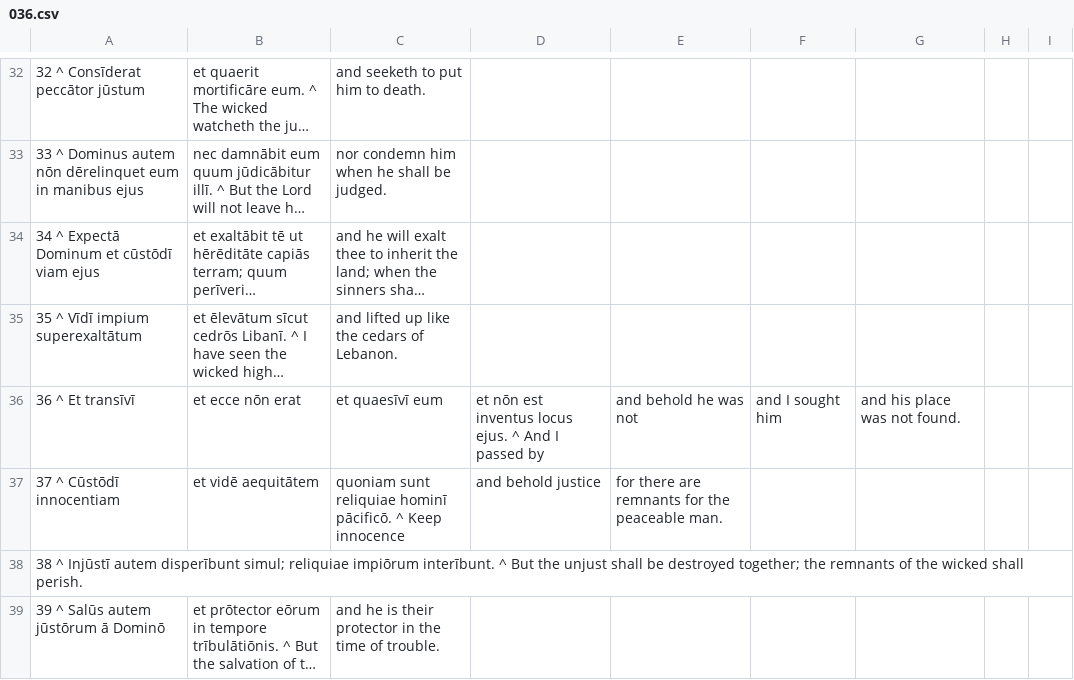
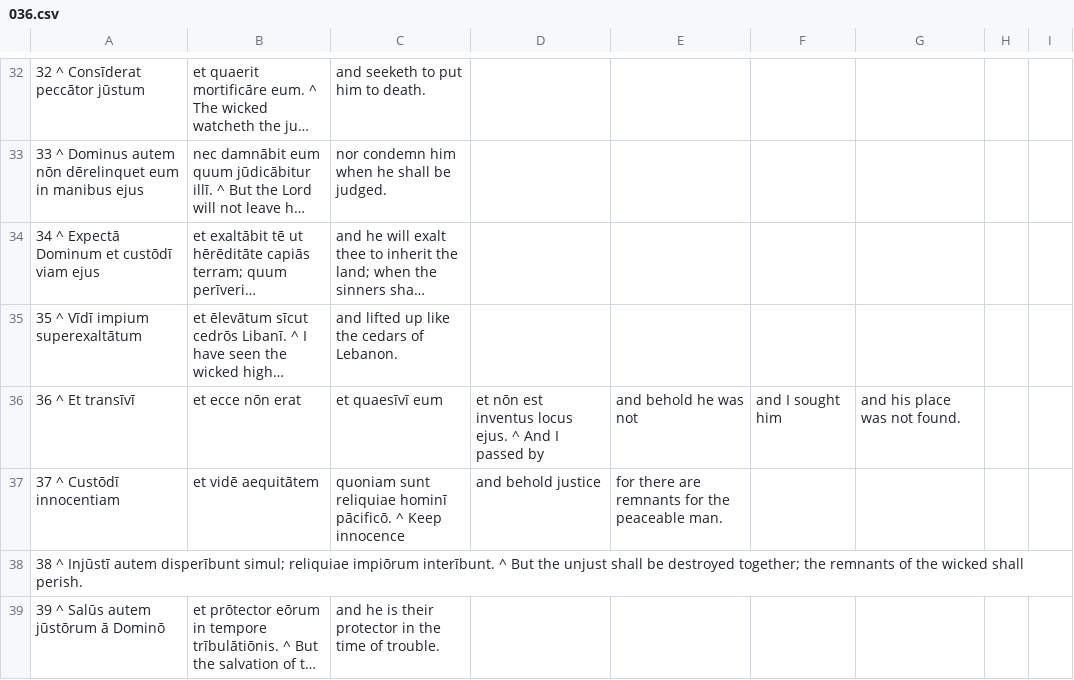
Before and after one commit to DoctrinaLatina/doctrina-latina, a CSV file: vulgata/01-vetus-testamentum/21-psalmi/036.csv, drawn as a sheet; only a part is shown, gaps mark what is left out; long unchanged cells end in …; the diff names each change by its address in the sheet, - before the commit and + after, or states it on an @@ line.

```diff
--- a/vulgata/01-vetus-testamentum/21-psalmi/036.csv
+++ b/vulgata/01-vetus-testamentum/21-psalmi/036.csv
-A34: 34 ^ Expectā Dominum et cūstōdī viam ejus
+A34: 34 ^ Expectā Dominum et custōdī viam ejus
-A37: 37 ^ Cūstōdī innocentiam
+A37: 37 ^ Custōdī innocentiam
```
Also changed, not shown: vulgata/01-vetus-testamentum/21-psalmi/038.csv, vulgata/01-vetus-testamentum/21-psalmi/077.csv, 28 other files.
